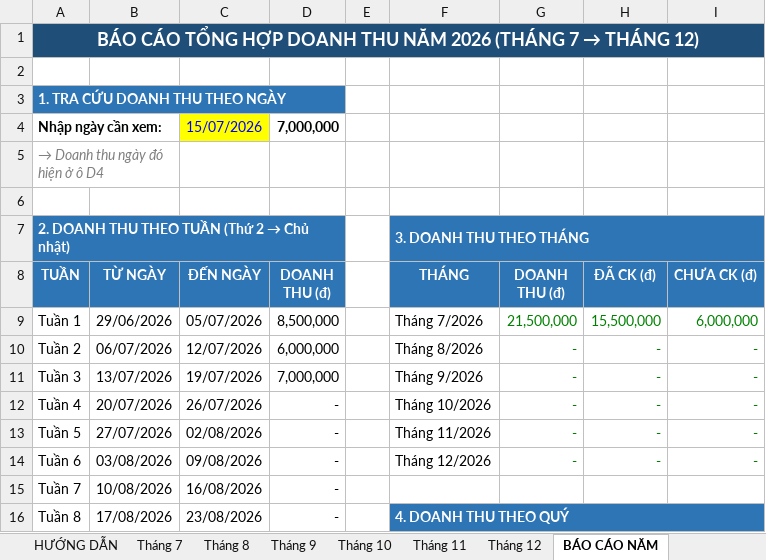
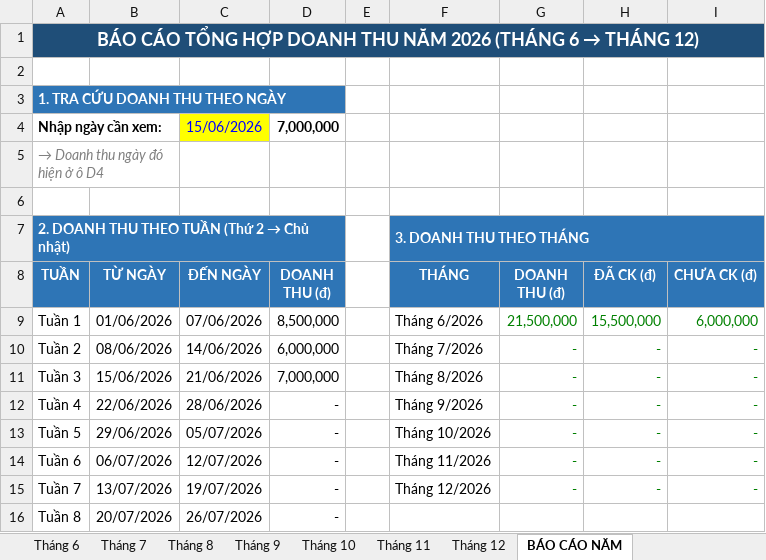
Before and after one commit to baovip9xyenlap12345-blip/lien-ket-tiktok, an Excel workbook: bao-cao-doanh-thu/doanh thu thông tin đơn hàng.xlsx, sheet BÁO CÁO NĂM, drawn as a sheet; only a part is shown; values as stored, in another font and other column widths than the file's, no borders; removed rows and columns are numbered as before the commit, all else as after; the diff covers the shown part only; the diff names each change by its address in the sheet, - before the commit and + after, or states it on an @@ line.

```diff
--- a/bao-cao-doanh-thu/doanh thu thông tin đơn hàng.xlsx (sheet BÁO CÁO NĂM)
+++ b/bao-cao-doanh-thu/doanh thu thông tin đơn hàng.xlsx (sheet BÁO CÁO NĂM)
+sheet tab: Tháng 6
@@ A1 (TUẦN): …2026 (THÁNG 7 → THÁNG… → …2026 (THÁNG 6 → THÁNG… @@
-C4 (ĐẾN NGÀY): 15/07/2026
+C4 (ĐẾN NGÀY): 15/06/2026
-B9 (TỪ NGÀY): 29/06/2026
+B9 (TỪ NGÀY): 01/06/2026
-C9 (ĐẾN NGÀY): 05/07/2026
+C9 (ĐẾN NGÀY): 07/06/2026
-F9 (THÁNG): Tháng 7/2026
+F9 (THÁNG): Tháng 6/2026
-B10 (TỪ NGÀY): 06/07/2026
+B10 (TỪ NGÀY): 08/06/2026
-C10 (ĐẾN NGÀY): 12/07/2026
+C10 (ĐẾN NGÀY): 14/06/2026
-F10 (THÁNG): Tháng 8/2026
+F10 (THÁNG): Tháng 7/2026
-B11 (TỪ NGÀY): 13/07/2026
+B11 (TỪ NGÀY): 15/06/2026
-C11 (ĐẾN NGÀY): 19/07/2026
+C11 (ĐẾN NGÀY): 21/06/2026
-F11 (THÁNG): Tháng 9/2026
+F11 (THÁNG): Tháng 8/2026
-B12 (TỪ NGÀY): 20/07/2026
+B12 (TỪ NGÀY): 22/06/2026
-C12 (ĐẾN NGÀY): 26/07/2026
+C12 (ĐẾN NGÀY): 28/06/2026
-F12 (THÁNG): Tháng 10/2026
+F12 (THÁNG): Tháng 9/2026
-B13 (TỪ NGÀY): 27/07/2026
+B13 (TỪ NGÀY): 29/06/2026
-C13 (ĐẾN NGÀY): 02/08/2026
+C13 (ĐẾN NGÀY): 05/07/2026
-F13 (THÁNG): Tháng 11/2026
+F13 (THÁNG): Tháng 10/2026
-B14 (TỪ NGÀY): 03/08/2026
+B14 (TỪ NGÀY): 06/07/2026
-C14 (ĐẾN NGÀY): 09/08/2026
+C14 (ĐẾN NGÀY): 12/07/2026
-F14 (THÁNG): Tháng 12/2026
+F14 (THÁNG): Tháng 11/2026
-B15 (TỪ NGÀY): 10/08/2026
+B15 (TỪ NGÀY): 13/07/2026
-C15 (ĐẾN NGÀY): 16/08/2026
+C15 (ĐẾN NGÀY): 19/07/2026
-F15 (THÁNG): (empty)
+F15 (THÁNG): Tháng 12/2026
-G15 (DOANH THU (đ)): (empty)
+G15 (DOANH THU (đ)): -
-H15 (ĐÃ CK (đ)): (empty)
+H15 (ĐÃ CK (đ)): -
-I15 (CHƯA CK (đ)): (empty)
+I15 (CHƯA CK (đ)): -
-B16 (TỪ NGÀY): 17/08/2026
+B16 (TỪ NGÀY): 20/07/2026
-C16 (ĐẾN NGÀY): 23/08/2026
+C16 (ĐẾN NGÀY): 26/07/2026
-F16 (THÁNG): 4. DOANH THU THEO QUÝ
+F16 (THÁNG): (empty)
-F16:I16 fill: #2E75B6
+F16:I16 fill: none
-F16:I16 merged
```
Also changed, not shown: 4 added rows, 64 edited cells, cell formats and merged cells elsewhere in this sheet, sheet Tháng 7, sheet HƯỚNG DẪN, formulas that keep their value, 1 other file.
